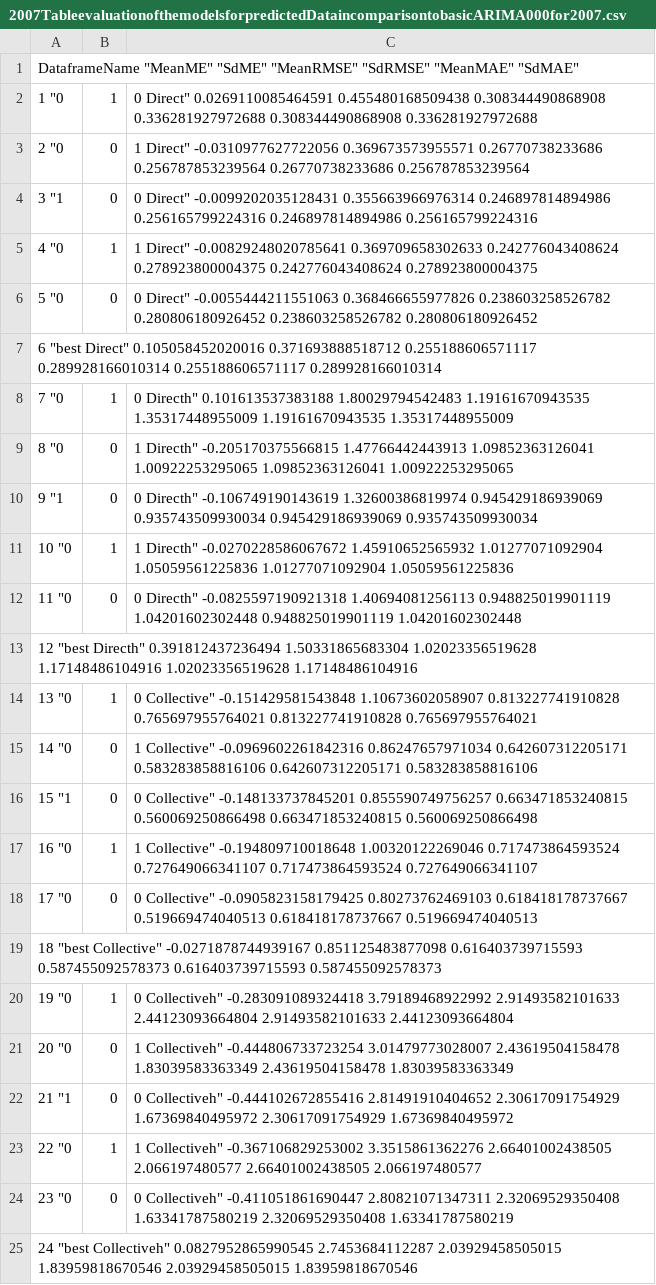
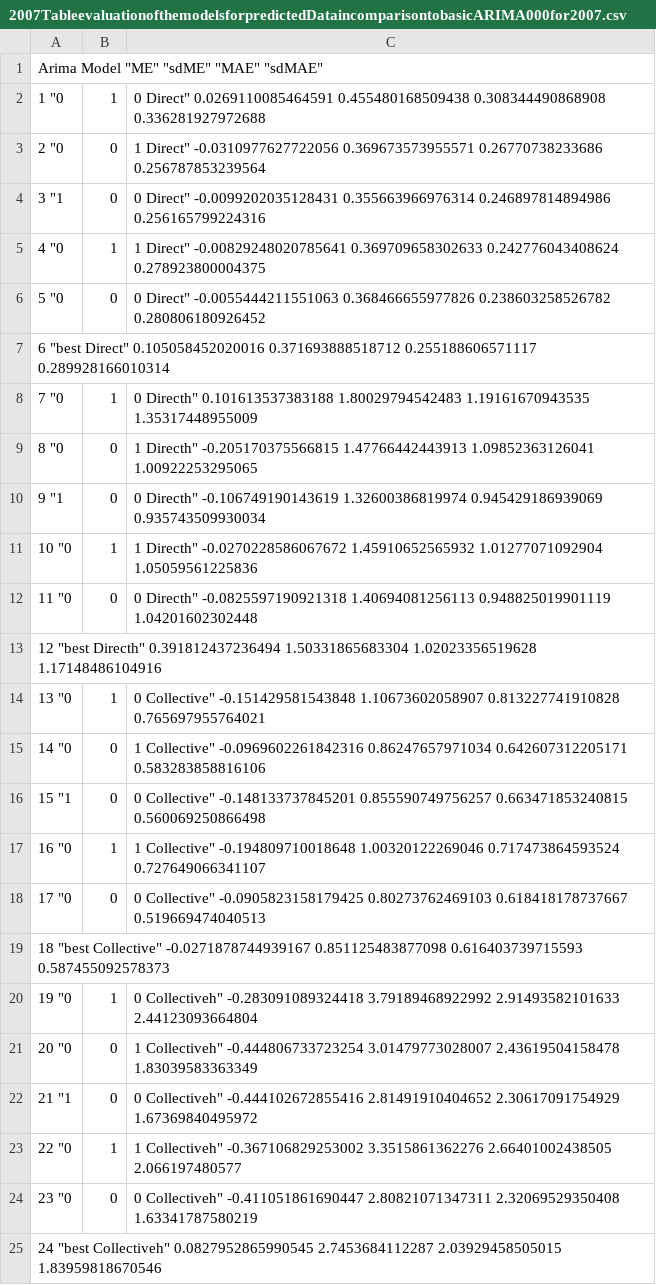
Before and after one commit to jackmat/HockeyThesis, a CSV file: MasterThesis/ResultsPhotos/2007TableevaluationofthemodelsforpredictedDataincomparisontobasicARIMA000for2007.csv, drawn as a sheet.

Commit message:
Draft completed
First thesis completed draft updated in here

```diff
--- a/MasterThesis/ResultsPhotos/2007TableevaluationofthemodelsforpredictedDataincomparisontobasicARIMA000for2007.csv
+++ b/MasterThesis/ResultsPhotos/2007TableevaluationofthemodelsforpredictedDataincomparisontobasicARIMA000for2007.csv
@@ -1,25 +1,25 @@
-"DataframeName" "MeanME" "SdME" "MeanRMSE" "SdRMSE" "MeanMAE" "SdMAE"
-"1" "0,1,0 Direct" 0.0269110085464591 0.455480168509438 0.308344490868908 0.336281927972688 0.308344490868908 0.336281927972688
-"2" "0,0,1 Direct" -0.0310977627722056 0.369673573955571 0.26770738233686 0.256787853239564 0.26770738233686 0.256787853239564
-"3" "1,0,0 Direct" -0.0099202035128431 0.355663966976314 0.246897814894986 0.256165799224316 0.246897814894986 0.256165799224316
-"4" "0,1,1 Direct" -0.00829248020785641 0.369709658302633 0.242776043408624 0.278923800004375 0.242776043408624 0.278923800004375
-"5" "0,0,0 Direct" -0.0055444211551063 0.368466655977826 0.238603258526782 0.280806180926452 0.238603258526782 0.280806180926452
-"6" "best Direct" 0.105058452020016 0.371693888518712 0.255188606571117 0.289928166010314 0.255188606571117 0.289928166010314
-"7" "0,1,0 Directh" 0.101613537383188 1.80029794542483 1.19161670943535 1.35317448955009 1.19161670943535 1.35317448955009
-"8" "0,0,1 Directh" -0.205170375566815 1.47766442443913 1.09852363126041 1.00922253295065 1.09852363126041 1.00922253295065
-"9" "1,0,0 Directh" -0.106749190143619 1.32600386819974 0.945429186939069 0.935743509930034 0.945429186939069 0.935743509930034
-"10" "0,1,1 Directh" -0.0270228586067672 1.45910652565932 1.01277071092904 1.05059561225836 1.01277071092904 1.05059561225836
-"11" "0,0,0 Directh" -0.0825597190921318 1.40694081256113 0.948825019901119 1.04201602302448 0.948825019901119 1.04201602302448
-"12" "best Directh" 0.391812437236494 1.50331865683304 1.02023356519628 1.17148486104916 1.02023356519628 1.17148486104916
-"13" "0,1,0 Collective" -0.151429581543848 1.10673602058907 0.813227741910828 0.765697955764021 0.813227741910828 0.765697955764021
-"14" "0,0,1 Collective" -0.0969602261842316 0.86247657971034 0.642607312205171 0.583283858816106 0.642607312205171 0.583283858816106
-"15" "1,0,0 Collective" -0.148133737845201 0.855590749756257 0.663471853240815 0.560069250866498 0.663471853240815 0.560069250866498
-"16" "0,1,1 Collective" -0.194809710018648 1.00320122269046 0.717473864593524 0.727649066341107 0.717473864593524 0.727649066341107
-"17" "0,0,0 Collective" -0.0905823158179425 0.80273762469103 0.618418178737667 0.519669474040513 0.618418178737667 0.519669474040513
-"18" "best Collective" -0.0271878744939167 0.851125483877098 0.616403739715593 0.587455092578373 0.616403739715593 0.587455092578373
-"19" "0,1,0 Collectiveh" -0.283091089324418 3.79189468922992 2.91493582101633 2.44123093664804 2.91493582101633 2.44123093664804
-"20" "0,0,1 Collectiveh" -0.444806733723254 3.01479773028007 2.43619504158478 1.83039583363349 2.43619504158478 1.83039583363349
-"21" "1,0,0 Collectiveh" -0.444102672855416 2.81491910404652 2.30617091754929 1.67369840495972 2.30617091754929 1.67369840495972
-"22" "0,1,1 Collectiveh" -0.367106829253002 3.3515861362276 2.66401002438505 2.066197480577 2.66401002438505 2.066197480577
-"23" "0,0,0 Collectiveh" -0.411051861690447 2.80821071347311 2.32069529350408 1.63341787580219 2.32069529350408 1.63341787580219
-"24" "best Collectiveh" 0.0827952865990545 2.7453684112287 2.03929458505015 1.83959818670546 2.03929458505015 1.83959818670546
+"Arima Model" "ME" "sdME" "MAE" "sdMAE"
+"1" "0,1,0 Direct" 0.0269110085464591 0.455480168509438 0.308344490868908 0.336281927972688
+"2" "0,0,1 Direct" -0.0310977627722056 0.369673573955571 0.26770738233686 0.256787853239564
+"3" "1,0,0 Direct" -0.0099202035128431 0.355663966976314 0.246897814894986 0.256165799224316
+"4" "0,1,1 Direct" -0.00829248020785641 0.369709658302633 0.242776043408624 0.278923800004375
+"5" "0,0,0 Direct" -0.0055444211551063 0.368466655977826 0.238603258526782 0.280806180926452
+"6" "best Direct" 0.105058452020016 0.371693888518712 0.255188606571117 0.289928166010314
+"7" "0,1,0 Directh" 0.101613537383188 1.80029794542483 1.19161670943535 1.35317448955009
+"8" "0,0,1 Directh" -0.205170375566815 1.47766442443913 1.09852363126041 1.00922253295065
+"9" "1,0,0 Directh" -0.106749190143619 1.32600386819974 0.945429186939069 0.935743509930034
+"10" "0,1,1 Directh" -0.0270228586067672 1.45910652565932 1.01277071092904 1.05059561225836
+"11" "0,0,0 Directh" -0.0825597190921318 1.40694081256113 0.948825019901119 1.04201602302448
+"12" "best Directh" 0.391812437236494 1.50331865683304 1.02023356519628 1.17148486104916
+"13" "0,1,0 Collective" -0.151429581543848 1.10673602058907 0.813227741910828 0.765697955764021
+"14" "0,0,1 Collective" -0.0969602261842316 0.86247657971034 0.642607312205171 0.583283858816106
+"15" "1,0,0 Collective" -0.148133737845201 0.855590749756257 0.663471853240815 0.560069250866498
+"16" "0,1,1 Collective" -0.194809710018648 1.00320122269046 0.717473864593524 0.727649066341107
+"17" "0,0,0 Collective" -0.0905823158179425 0.80273762469103 0.618418178737667 0.519669474040513
+"18" "best Collective" -0.0271878744939167 0.851125483877098 0.616403739715593 0.587455092578373
+"19" "0,1,0 Collectiveh" -0.283091089324418 3.79189468922992 2.91493582101633 2.44123093664804
+"20" "0,0,1 Collectiveh" -0.444806733723254 3.01479773028007 2.43619504158478 1.83039583363349
+"21" "1,0,0 Collectiveh" -0.444102672855416 2.81491910404652 2.30617091754929 1.67369840495972
+"22" "0,1,1 Collectiveh" -0.367106829253002 3.3515861362276 2.66401002438505 2.066197480577
+"23" "0,0,0 Collectiveh" -0.411051861690447 2.80821071347311 2.32069529350408 1.63341787580219
+"24" "best Collectiveh" 0.0827952865990545 2.7453684112287 2.03929458505015 1.83959818670546
```
Also changed, not shown: MasterThesis/CodeThesis/CleanDatasets/2008CDataset.csv, MasterThesis/CodeThesis/CleanDatasets/2008PMDataset.csv, 17 other files.
